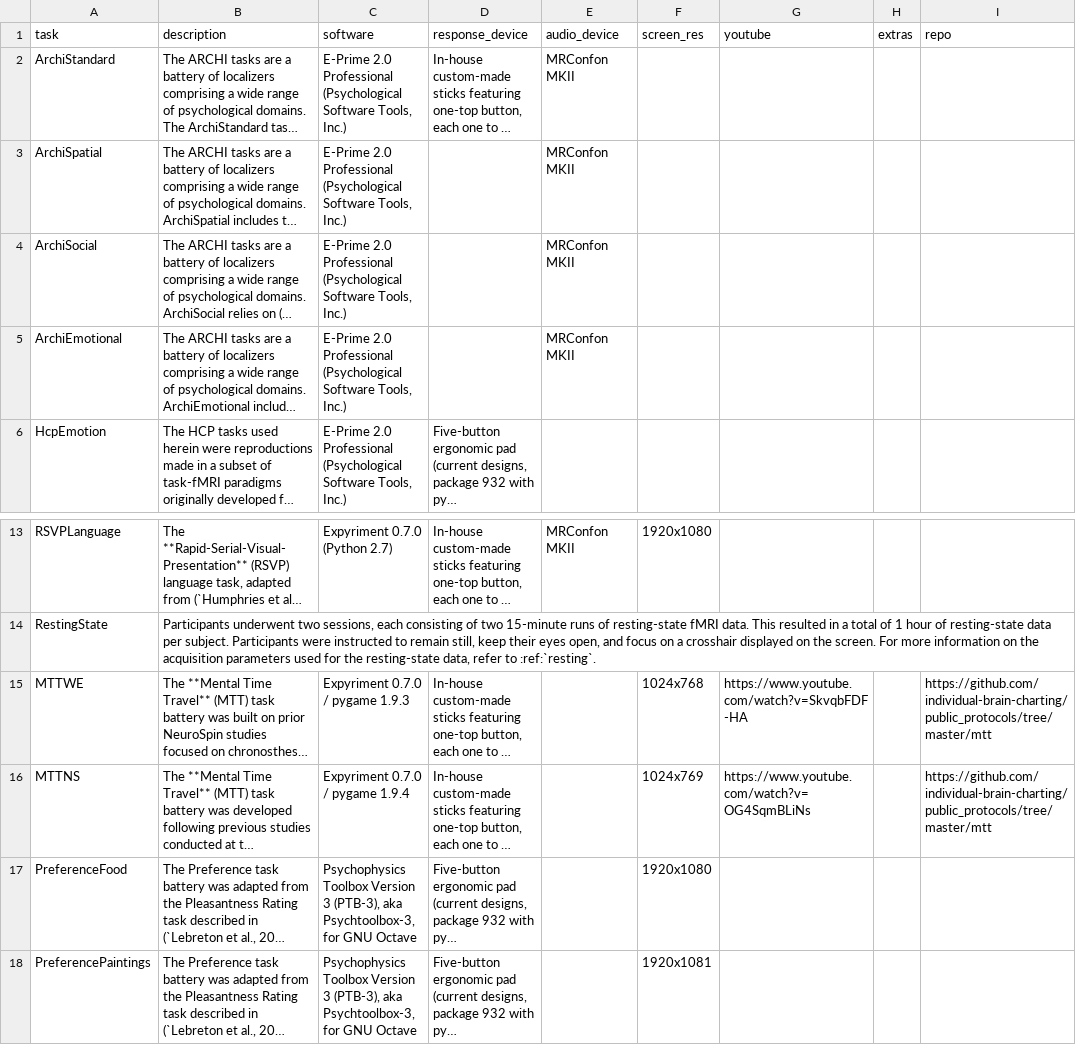
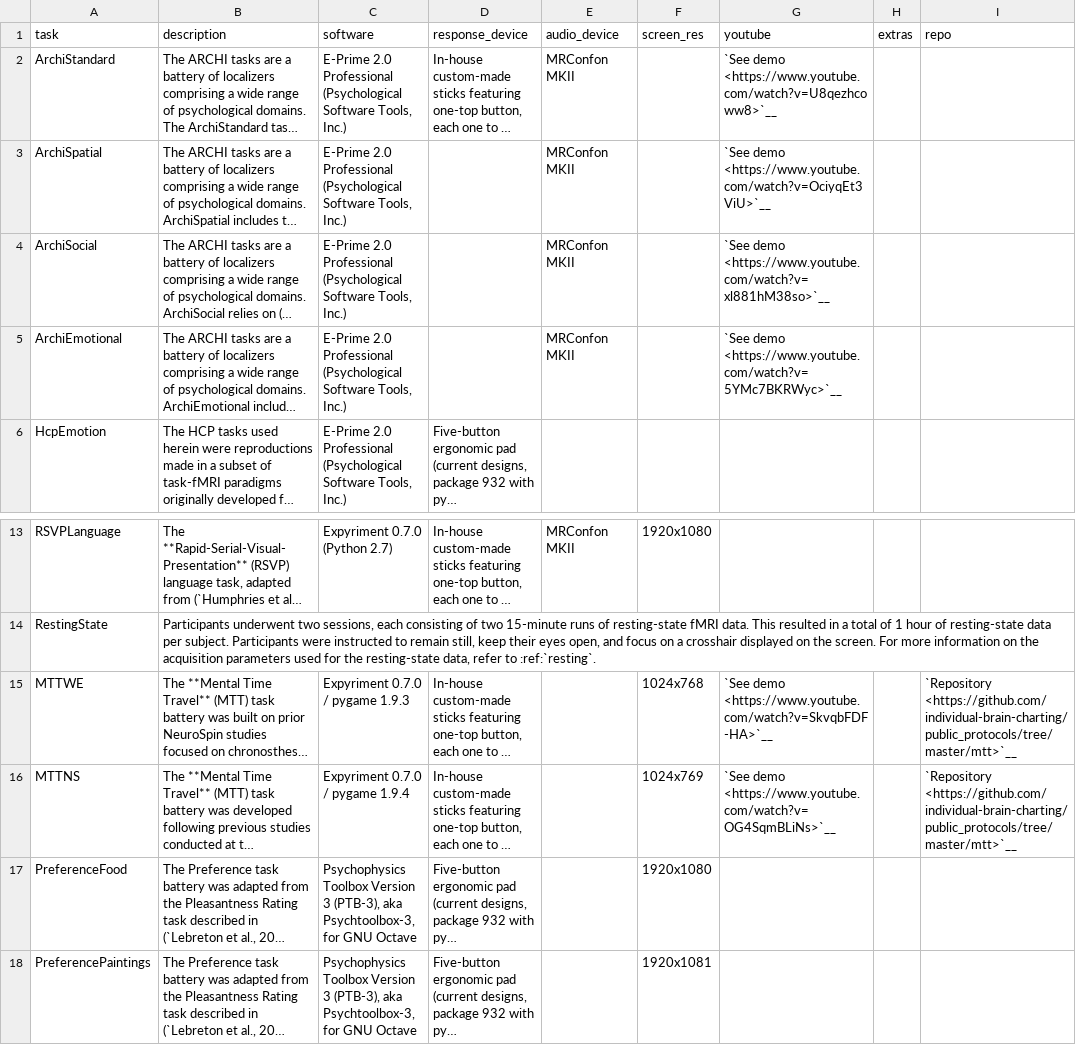
Before and after one commit to individual-brain-charting/public_analysis_code, a TSV file: ibc_data/ibc_tasks.tsv, drawn as a sheet; only a part is shown, gaps mark what is left out; long unchanged cells end in …; the diff names each change by its address in the sheet, - before the commit and + after, or states it on an @@ line.

Commit message:
first lines of videos

```diff
--- a/ibc_data/ibc_tasks.tsv
+++ b/ibc_data/ibc_tasks.tsv
-G2 (youtube): (empty)
+G2 (youtube): `See demo <https://www.youtube.com/watch?v=U8qezhcoww8>`__
-G3 (youtube): (empty)
+G3 (youtube): `See demo <https://www.youtube.com/watch?v=OciyqEt3ViU>`__
-G4 (youtube): (empty)
+G4 (youtube): `See demo <https://www.youtube.com/watch?v=xl881hM38so>`__
-G5 (youtube): (empty)
+G5 (youtube): `See demo <https://www.youtube.com/watch?v=5YMc7BKRWyc>`__
-G15 (youtube): https://www.youtube.com/watch?v=SkvqbFDF-HA
+G15 (youtube): `See demo <https://www.youtube.com/watch?v=SkvqbFDF-HA>`__
-I15:I16 (repo): https://github.com/individual-brain-charting/public_protocols/tree/master/mtt
+I15:I16 (repo): `Repository <https://github.com/individual-brain-charting/public_protocols/tree/master/mtt>`__
-G16 (youtube): https://www.youtube.com/watch?v=OG4SqmBLiNs
+G16 (youtube): `See demo <https://www.youtube.com/watch?v=OG4SqmBLiNs>`__
```
